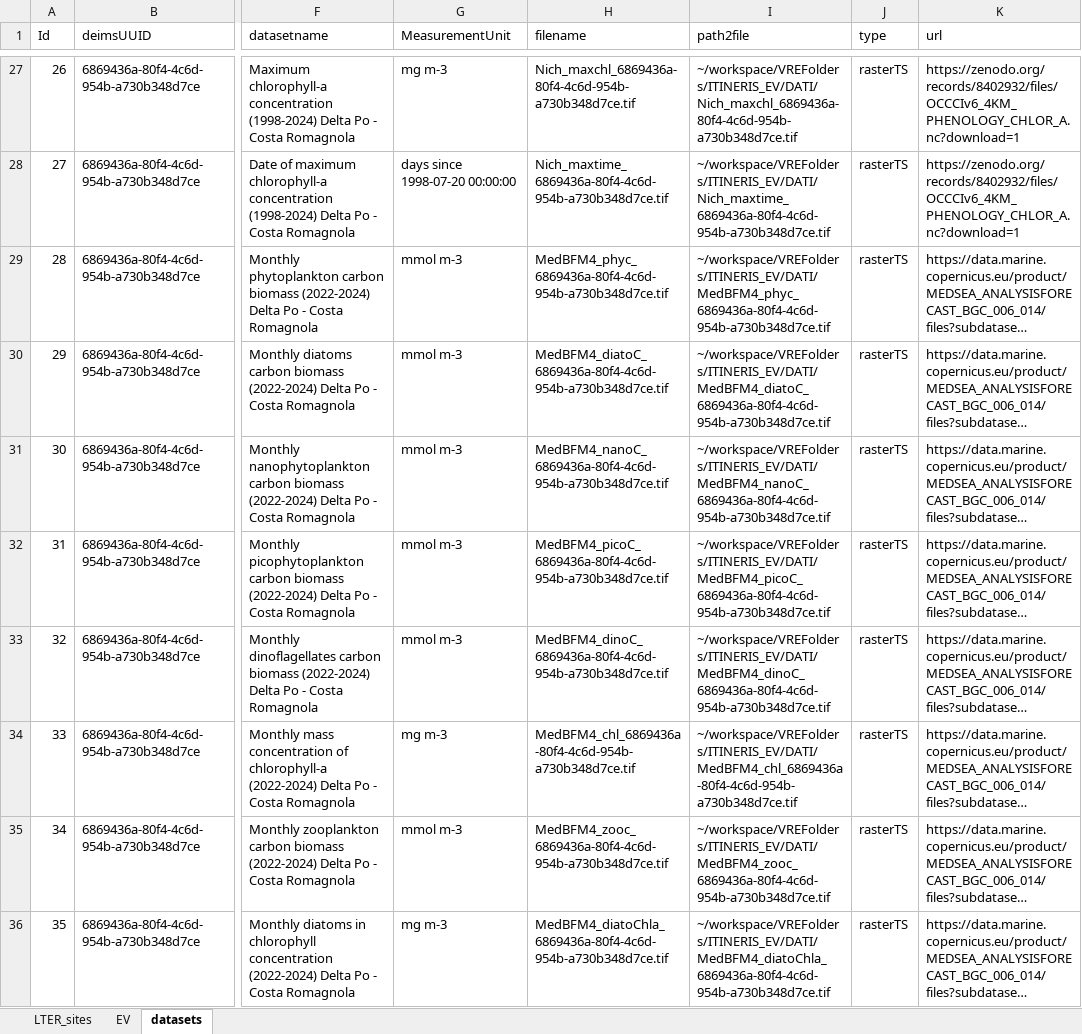
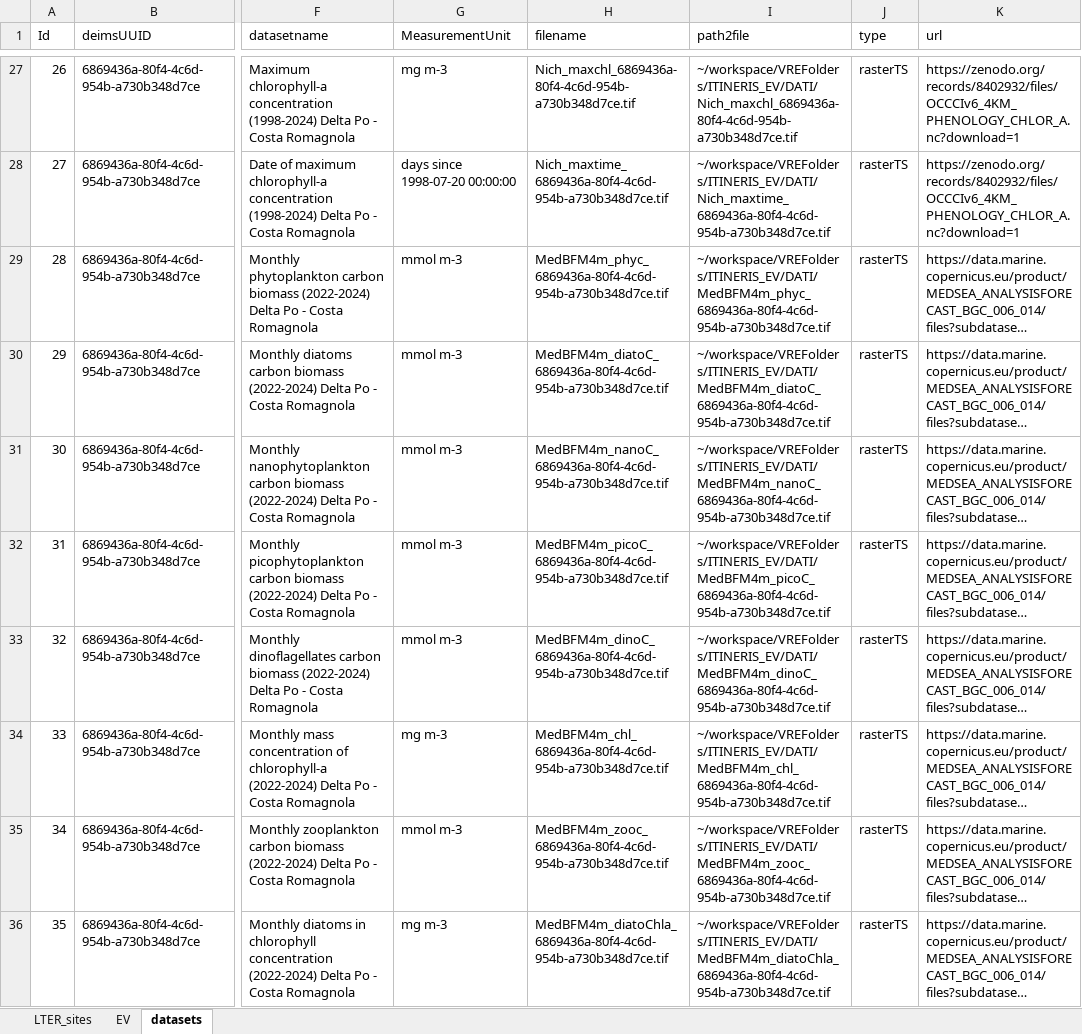
Before and after one commit to oggioniale/ITINERIS-EVsVRE, an Excel workbook: data-raw/sites_list.xlsx, sheet datasets, drawn as a sheet; only a part is shown, gaps mark what is left out; long unchanged cells end in …; values as stored, in another font and other column widths than the file's, no borders; the diff covers the shown part only; the diff names each change by its address in the sheet, - before the commit and + after, or states it on an @@ line.

Commit message:
Fix dataset names

```diff
--- a/data-raw/sites_list.xlsx (sheet datasets)
+++ b/data-raw/sites_list.xlsx (sheet datasets)
-H29 (filename): MedBFM4_phyc_6869436a-80f4-4c6d-954b-a730b348d7ce.tif
+H29 (filename): MedBFM4m_phyc_6869436a-80f4-4c6d-954b-a730b348d7ce.tif
-I29 (path2file): ~/workspace/VREFolders/ITINERIS_EV/DATI/MedBFM4_phyc_6869436a-80f4-4c6d-954b-a730b348d7ce.tif
+I29 (path2file): ~/workspace/VREFolders/ITINERIS_EV/DATI/MedBFM4m_phyc_6869436a-80f4-4c6d-954b-a730b348d7ce.tif
-H30 (filename): MedBFM4_diatoC_6869436a-80f4-4c6d-954b-a730b348d7ce.tif
+H30 (filename): MedBFM4m_diatoC_6869436a-80f4-4c6d-954b-a730b348d7ce.tif
-I30 (path2file): ~/workspace/VREFolders/ITINERIS_EV/DATI/MedBFM4_diatoC_6869436a-80f4-4c6d-954b-a730b348d7ce.tif
+I30 (path2file): ~/workspace/VREFolders/ITINERIS_EV/DATI/MedBFM4m_diatoC_6869436a-80f4-4c6d-954b-a730b348d7ce.tif
-H31 (filename): MedBFM4_nanoC_6869436a-80f4-4c6d-954b-a730b348d7ce.tif
+H31 (filename): MedBFM4m_nanoC_6869436a-80f4-4c6d-954b-a730b348d7ce.tif
-I31 (path2file): ~/workspace/VREFolders/ITINERIS_EV/DATI/MedBFM4_nanoC_6869436a-80f4-4c6d-954b-a730b348d7ce.tif
+I31 (path2file): ~/workspace/VREFolders/ITINERIS_EV/DATI/MedBFM4m_nanoC_6869436a-80f4-4c6d-954b-a730b348d7ce.tif
-H32 (filename): MedBFM4_picoC_6869436a-80f4-4c6d-954b-a730b348d7ce.tif
+H32 (filename): MedBFM4m_picoC_6869436a-80f4-4c6d-954b-a730b348d7ce.tif
-I32 (path2file): ~/workspace/VREFolders/ITINERIS_EV/DATI/MedBFM4_picoC_6869436a-80f4-4c6d-954b-a730b348d7ce.tif
+I32 (path2file): ~/workspace/VREFolders/ITINERIS_EV/DATI/MedBFM4m_picoC_6869436a-80f4-4c6d-954b-a730b348d7ce.tif
-H33 (filename): MedBFM4_dinoC_6869436a-80f4-4c6d-954b-a730b348d7ce.tif
+H33 (filename): MedBFM4m_dinoC_6869436a-80f4-4c6d-954b-a730b348d7ce.tif
-I33 (path2file): ~/workspace/VREFolders/ITINERIS_EV/DATI/MedBFM4_dinoC_6869436a-80f4-4c6d-954b-a730b348d7ce.tif
+I33 (path2file): ~/workspace/VREFolders/ITINERIS_EV/DATI/MedBFM4m_dinoC_6869436a-80f4-4c6d-954b-a730b348d7ce.tif
-H34 (filename): MedBFM4_chl_6869436a-80f4-4c6d-954b-a730b348d7ce.tif
+H34 (filename): MedBFM4m_chl_6869436a-80f4-4c6d-954b-a730b348d7ce.tif
-I34 (path2file): ~/workspace/VREFolders/ITINERIS_EV/DATI/MedBFM4_chl_6869436a-80f4-4c6d-954b-a730b348d7ce.tif
+I34 (path2file): ~/workspace/VREFolders/ITINERIS_EV/DATI/MedBFM4m_chl_6869436a-80f4-4c6d-954b-a730b348d7ce.tif
-H35 (filename): MedBFM4_zooc_6869436a-80f4-4c6d-954b-a730b348d7ce.tif
+H35 (filename): MedBFM4m_zooc_6869436a-80f4-4c6d-954b-a730b348d7ce.tif
-I35 (path2file): ~/workspace/VREFolders/ITINERIS_EV/DATI/MedBFM4_zooc_6869436a-80f4-4c6d-954b-a730b348d7ce.tif
+I35 (path2file): ~/workspace/VREFolders/ITINERIS_EV/DATI/MedBFM4m_zooc_6869436a-80f4-4c6d-954b-a730b348d7ce.tif
-H36 (filename): MedBFM4_diatoChla_6869436a-80f4-4c6d-954b-a730b348d7ce.tif
+H36 (filename): MedBFM4m_diatoChla_6869436a-80f4-4c6d-954b-a730b348d7ce.tif
-I36 (path2file): ~/workspace/VREFolders/ITINERIS_EV/DATI/MedBFM4_diatoChla_6869436a-80f4-4c6d-954b-a730b348d7ce.tif
+I36 (path2file): ~/workspace/VREFolders/ITINERIS_EV/DATI/MedBFM4m_diatoChla_6869436a-80f4-4c6d-954b-a730b348d7ce.tif
```
Also changed, not shown: 18 edited cells elsewhere in this sheet, 1 other file.
